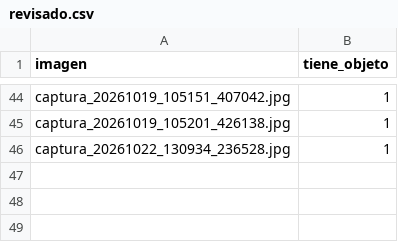
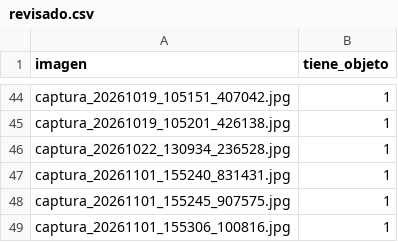
Before and after one commit to MarceloIsmael21/TC5031.10_ProyectoIntegrador, a CSV file: DataCapture/revisado.csv, drawn as a sheet; only a part is shown, gaps mark what is left out; the diff names each change by its address in the sheet, - before the commit and + after, or states it on an @@ line.

```diff
--- a/DataCapture/revisado.csv
+++ b/DataCapture/revisado.csv
+row 47: captura_20261101_155240_831431.jpg | 1
+row 48: captura_20261101_155245_907575.jpg | 1
+row 49: captura_20261101_155306_100816.jpg | 1
```
Also changed, not shown: DataCapture/anotaciones.csv, DataCapture/anotaciones_baseline.csv, 18 other files.
